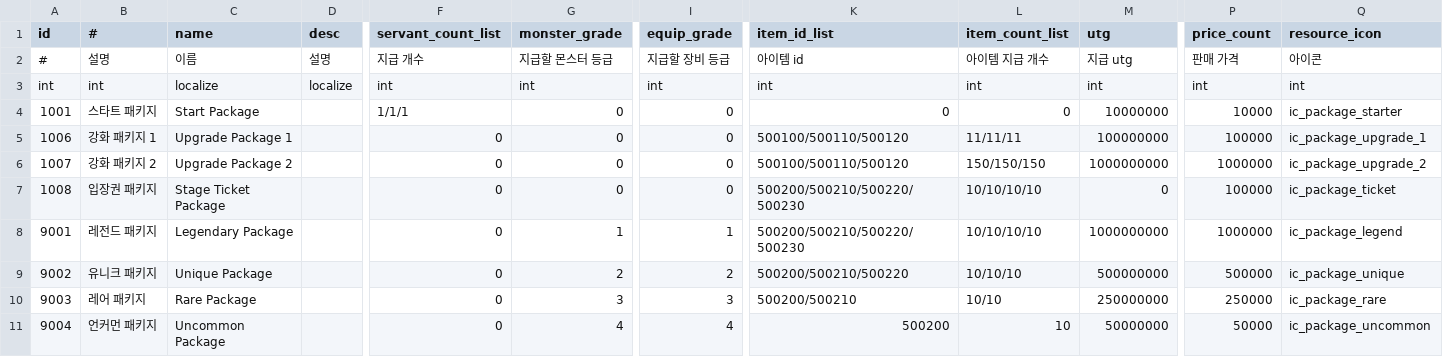
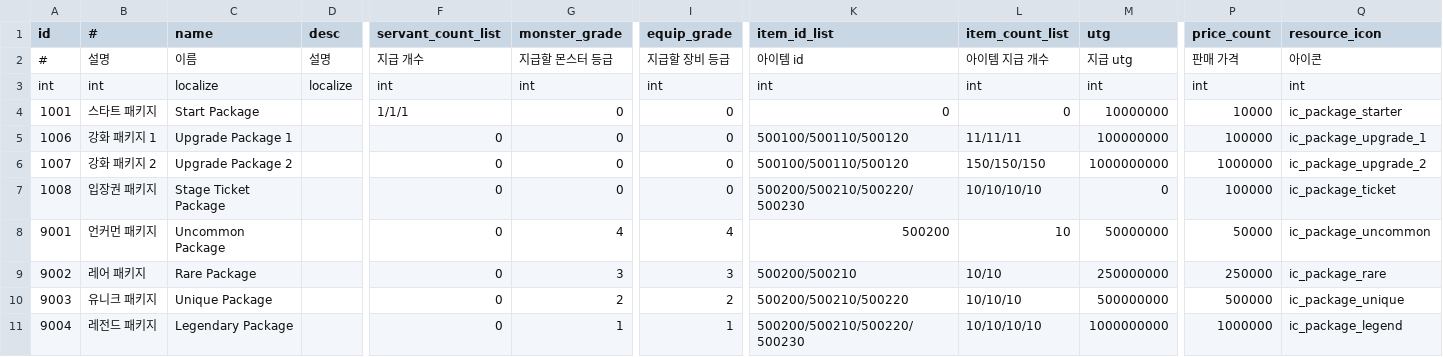
Before and after one commit to DevToothCrew/UnlimitedTower, a CSV file: UnlimitedTowerClient/TowerMain/UnlimitedTower/Assets/Resources/CSV/DB_package.csv, drawn as a sheet; only a part is shown, gaps mark what is left out; the diff names each change by its address in the sheet, - before the commit and + after, or states it on an @@ line.

```diff
--- a/UnlimitedTowerClient/TowerMain/UnlimitedTower/Assets/Resources/CSV/DB_package.csv
+++ b/UnlimitedTowerClient/TowerMain/UnlimitedTower/Assets/Resources/CSV/DB_package.csv
-B8 (#): 레전드 패키지
+B8 (#): 언커먼 패키지
-C8 (name): Legendary Package
+C8 (name): Uncommon Package
-G8 (monster_grade): 1
+G8 (monster_grade): 4
-I8 (equip_grade): 1
+I8 (equip_grade): 4
-K8 (item_id_list): 500200/500210/500220/500230
+K8 (item_id_list): 500200
-L8 (item_count_list): 10/10/10/10
+L8 (item_count_list): 10
-M8 (utg): 1000000000
+M8 (utg): 50000000
-P8 (price_count): 1000000
+P8 (price_count): 50000
-Q8 (resource_icon): ic_package_legend
+Q8 (resource_icon): ic_package_uncommon
-B9 (#): 유니크 패키지
+B9 (#): 레어 패키지
-C9 (name): Unique Package
+C9 (name): Rare Package
-G9 (monster_grade): 2
+G9 (monster_grade): 3
-I9 (equip_grade): 2
+I9 (equip_grade): 3
-K9 (item_id_list): 500200/500210/500220
+K9 (item_id_list): 500200/500210
-L9 (item_count_list): 10/10/10
+L9 (item_count_list): 10/10
-M9 (utg): 500000000
+M9 (utg): 250000000
-P9 (price_count): 500000
+P9 (price_count): 250000
-Q9 (resource_icon): ic_package_unique
+Q9 (resource_icon): ic_package_rare
-B10 (#): 레어 패키지
+B10 (#): 유니크 패키지
-C10 (name): Rare Package
+C10 (name): Unique Package
-G10 (monster_grade): 3
+G10 (monster_grade): 2
-I10 (equip_grade): 3
+I10 (equip_grade): 2
-K10 (item_id_list): 500200/500210
+K10 (item_id_list): 500200/500210/500220
-L10 (item_count_list): 10/10
+L10 (item_count_list): 10/10/10
-M10 (utg): 250000000
+M10 (utg): 500000000
-P10 (price_count): 250000
+P10 (price_count): 500000
-Q10 (resource_icon): ic_package_rare
+Q10 (resource_icon): ic_package_unique
-B11 (#): 언커먼 패키지
+B11 (#): 레전드 패키지
-C11 (name): Uncommon Package
+C11 (name): Legendary Package
-G11 (monster_grade): 4
+G11 (monster_grade): 1
-I11 (equip_grade): 4
+I11 (equip_grade): 1
-K11 (item_id_list): 500200
+K11 (item_id_list): 500200/500210/500220/500230
-L11 (item_count_list): 10
+L11 (item_count_list): 10/10/10/10
-M11 (utg): 50000000
+M11 (utg): 1000000000
-P11 (price_count): 50000
+P11 (price_count): 1000000
-Q11 (resource_icon): ic_package_uncommon
+Q11 (resource_icon): ic_package_legend
```
Also changed, not shown: UnlimitedTowerClient/TowerMain/UnlimitedTower/Assets/Resources/CSV/DB_shop_item.csv, 22 other files.
